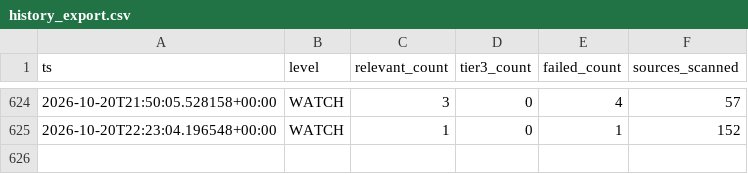
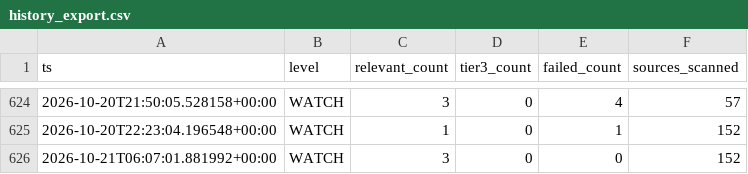
Before and after one commit to andrejsvorobjovs/baltic-monitor-site, a CSV file: history_export.csv, drawn as a sheet; only a part is shown, gaps mark what is left out; the diff names each change by its address in the sheet, - before the commit and + after, or states it on an @@ line.

```diff
--- a/history_export.csv
+++ b/history_export.csv
+row 626: 2026-10-21T06:07:01.881992+00:00 | WATCH | 3 | 0 | 0 | 152
```
Also changed, not shown: escalation_export.csv, 4 other files.
